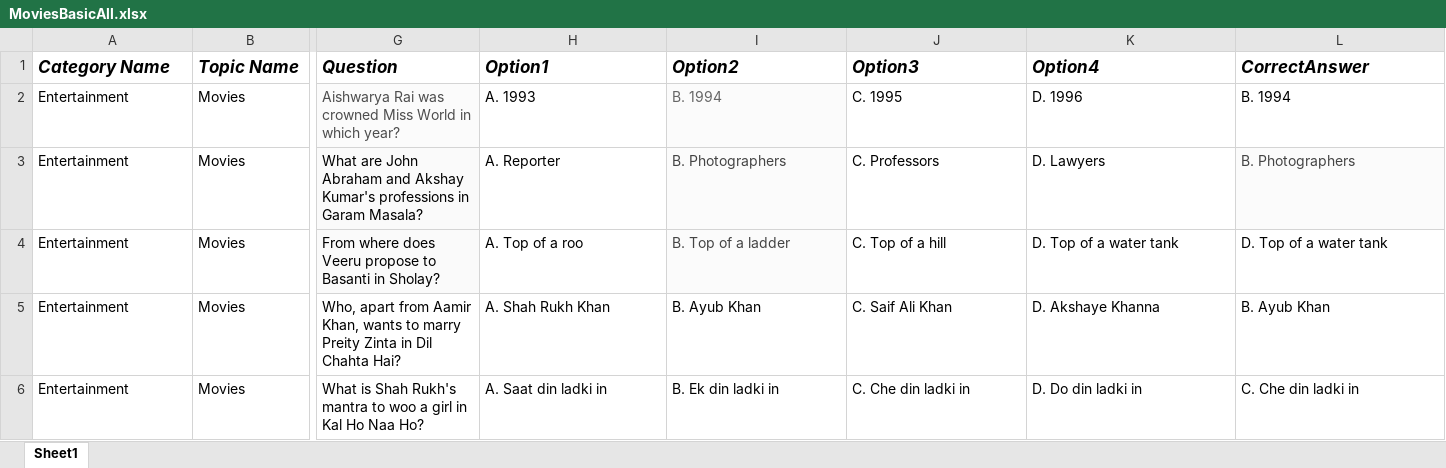
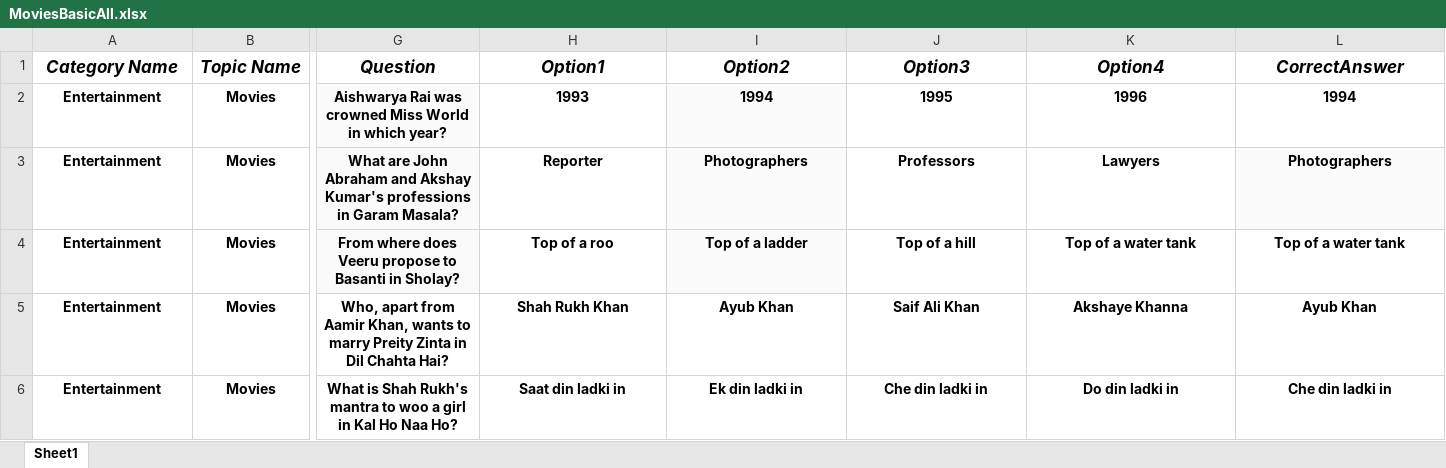
Before and after one commit to jass2795/temp, an Excel workbook: question-manager-service/assets/MoviesBasicAll.xlsx, sheet Sheet1, drawn as a sheet; only a part is shown, gaps mark what is left out; values as stored, in another font and other column widths than the file's, no borders; charts and pictures not drawn; the diff covers the shown part only; the diff names each change by its address in the sheet, - before the commit and + after, or states it on an @@ line.

```diff
--- a/question-manager-service/assets/MoviesBasicAll.xlsx (sheet Sheet1)
+++ b/question-manager-service/assets/MoviesBasicAll.xlsx (sheet Sheet1)
-A1:L6 alignment: left
+A1:L6 alignment: center
-A2:L6 bold: off
+A2:L6 bold: on
-G2 text colour: #4D4D4D
+G2 text colour: black
-H2 (Option1): A. 1993
+H2 (Option1): 1993
-I2 (Option2): B. 1994
+I2 (Option2): 1994
-I2 text colour: #666666
+I2 text colour: black
-J2 (Option3): C. 1995
+J2 (Option3): 1995
-K2 (Option4): D. 1996
+K2 (Option4): 1996
-L2 (CorrectAnswer): B. 1994
+L2 (CorrectAnswer): 1994
-H3 (Option1): A. Reporter
+H3 (Option1): Reporter
-I3 (Option2): B. Photographers
+I3 (Option2): Photographers
-I3:I4 text colour: #444444
+I3:I4 text colour: black
-J3 (Option3): C. Professors
+J3 (Option3): Professors
-K3 (Option4): D. Lawyers
+K3 (Option4): Lawyers
-L3 (CorrectAnswer): B. Photographers
+L3 (CorrectAnswer): Photographers
-L3 text colour: #444444
+L3 text colour: black
-H4 (Option1): A. Top of a roo
+H4 (Option1): Top of a roo
-I4 (Option2): B. Top of a ladder
+I4 (Option2): Top of a ladder
-J4 (Option3): C. Top of a hill
+J4 (Option3): Top of a hill
-K4 (Option4): D. Top of a water tank
+K4 (Option4): Top of a water tank
-L4 (CorrectAnswer): D. Top of a water tank
+L4 (CorrectAnswer): Top of a water tank
-H5 (Option1): A. Shah Rukh Khan
+H5 (Option1): Shah Rukh Khan
-I5 (Option2): B. Ayub Khan
+I5 (Option2): Ayub Khan
-J5 (Option3): C. Saif Ali Khan
+J5 (Option3): Saif Ali Khan
-K5 (Option4): D. Akshaye Khanna
+K5 (Option4): Akshaye Khanna
-L5 (CorrectAnswer): B. Ayub Khan
+L5 (CorrectAnswer): Ayub Khan
-H6 (Option1): A. Saat din ladki in
+H6 (Option1): Saat din ladki in
-I6 (Option2): B. Ek din ladki in
+I6 (Option2): Ek din ladki in
-J6 (Option3): C. Che din ladki in
+J6 (Option3): Che din ladki in
-K6 (Option4): D. Do din ladki in
+K6 (Option4): Do din ladki in
-L6 (CorrectAnswer): C. Che din ladki in
+L6 (CorrectAnswer): Che din ladki in
```
Also changed, not shown: 50 added rows, 186 edited cells and cell formats elsewhere in this sheet, charts or pictures, 2 other files.
